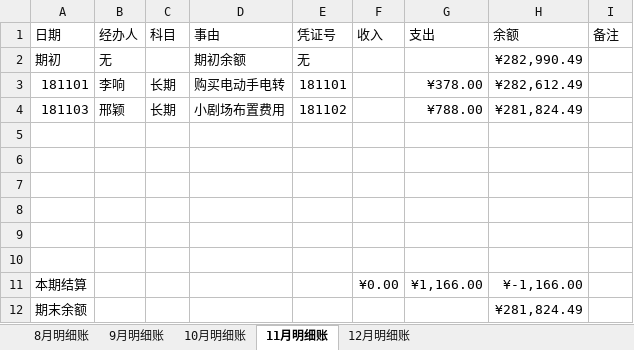
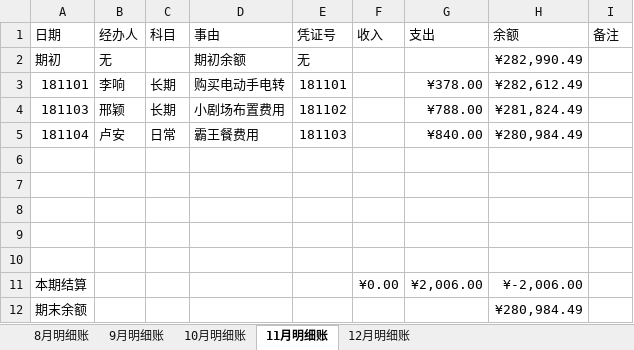
Before and after one commit to laa6202/work_doc, an Excel workbook: 21D项目/03财务资料/01账本/推理馆明细账2018.xlsx, sheet 11月明细账, drawn as a sheet; values as stored, in another font and other column widths than the file's, no borders; removed rows and columns are numbered as before the commit, all else as after; the diff names each change by its address in the sheet, - before the commit and + after, or states it on an @@ line.

```diff
--- a/21D项目/03财务资料/01账本/推理馆明细账2018.xlsx (sheet 11月明细账)
+++ b/21D项目/03财务资料/01账本/推理馆明细账2018.xlsx (sheet 11月明细账)
+row 5: 181104 | 卢安 | 日常 | 霸王餐费用 | 181103 |  | ¥840.00 | ¥280,984.49
-row 10: (empty)
-G11 (支出): ¥1,166.00
+G11 (支出): ¥2,006.00
-H11 (余额): ¥-1,166.00
+H11 (余额): ¥-2,006.00
-H12 (余额): ¥281,824.49
+H12 (余额): ¥280,984.49
```
Also changed, not shown: 2 other files.
